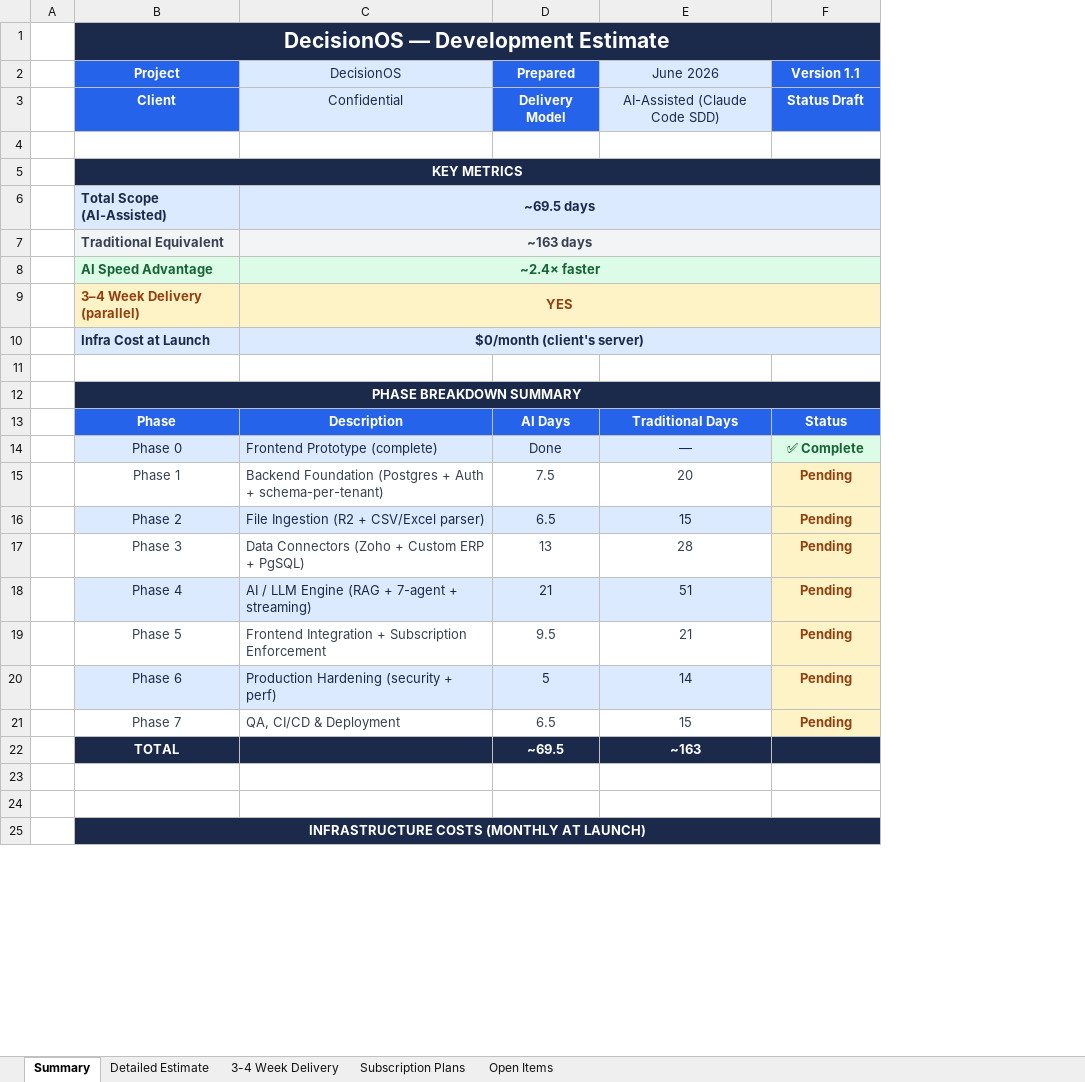
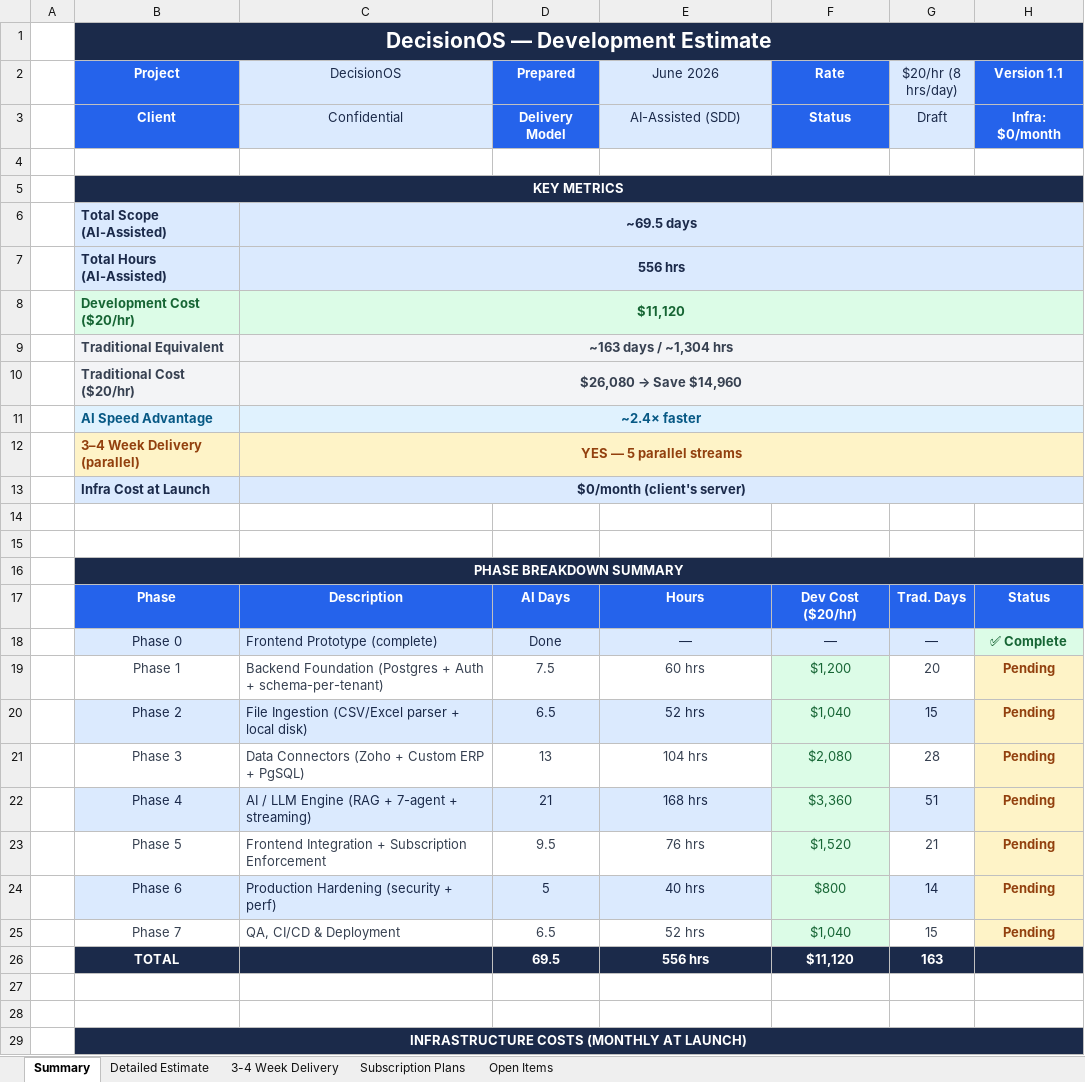
Before and after one commit to sanddy95/DecisionOS, an Excel workbook: docs/DecisionOS_Estimate.xlsx, sheet Summary, drawn as a sheet; only a part is shown; values as stored, in another font and other column widths than the file's, no borders; addresses are those after the commit; the diff covers the shown part only; the diff names each change by its address in the sheet, - before the commit and + after, or states it on an @@ line.

```diff
--- a/docs/DecisionOS_Estimate.xlsx (sheet Summary)
+++ b/docs/DecisionOS_Estimate.xlsx (sheet Summary)
+column F (Rate), row 3: Status; rows 17-26: Dev Cost ($20/hr) | — | $1,200 | $1,040 | $2,080 | $3,360 | $1,520 | $800 | $1,040 | $11,120
+column G ($20/hr (8 hrs/day)), row 3: Draft; rows 17-26: Trad. Days | — | 20 | 15 | 28 | 51 | 21 | 14 | 15 | 163
-E3 (June 2026): AI-Assisted (Claude Code SDD)
+E3 (June 2026): AI-Assisted (SDD)
-H3 (Version 1.1): Status Draft
+H3 (Version 1.1): Infra: $0/month
+row 7:  | Total Hours (AI-Assisted) | 556 hrs
+row 8:  | Development Cost ($20/hr) | $11,120
-C9 (DecisionOS): ~163 days
+C9 (DecisionOS): ~163 days / ~1,304 hrs
+row 10:  | Traditional Cost ($20/hr) | $26,080 → Save $14,960
-B11:C11 text colour: #166534
+B11:C11 text colour: #075985
-C12 (DecisionOS): YES
+C12 (DecisionOS): YES — 5 parallel streams
+row 15: (empty)
-E17 (June 2026): Traditional Days
+E17 (June 2026): Hours
-E19 (June 2026): 20
+E19 (June 2026): 60 hrs
-C20 (DecisionOS): File Ingestion (R2 + CSV/Excel parser)
+C20 (DecisionOS): File Ingestion (CSV/Excel parser + local disk)
-E20 (June 2026): 15
+E20 (June 2026): 52 hrs
-E21 (June 2026): 28
+E21 (June 2026): 104 hrs
-E22 (June 2026): 51
+E22 (June 2026): 168 hrs
-E23 (June 2026): 21
+E23 (June 2026): 76 hrs
-E24 (June 2026): 14
+E24 (June 2026): 40 hrs
-E25 (June 2026): 15
+E25 (June 2026): 52 hrs
-D26 (Prepared): ~69.5
+D26 (Prepared): 69.5
-E26 (June 2026): ~163
+E26 (June 2026): 556 hrs
```
Also changed, not shown: 24 edited cells, cell formats and merged cells elsewhere in this sheet, sheet Open Items, sheet Detailed Estimate, sheet 3-4 Week Delivery.
